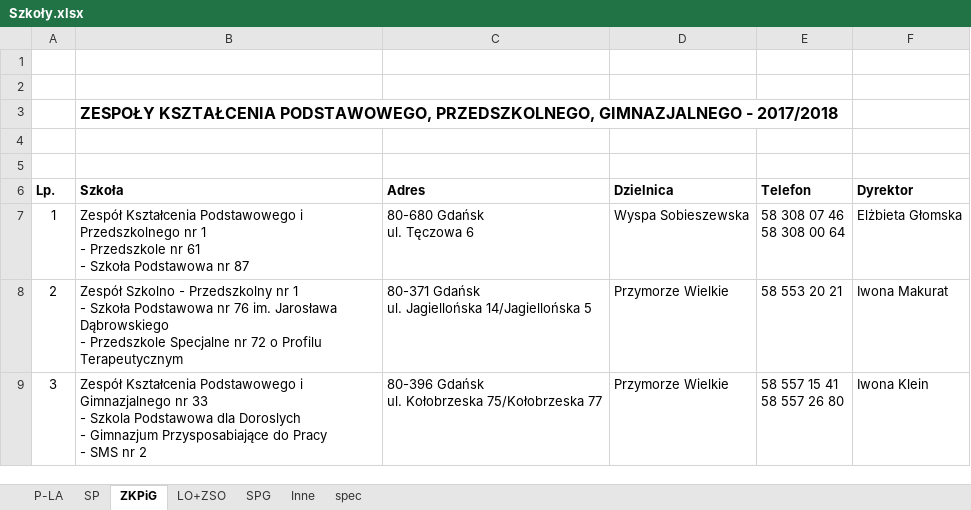
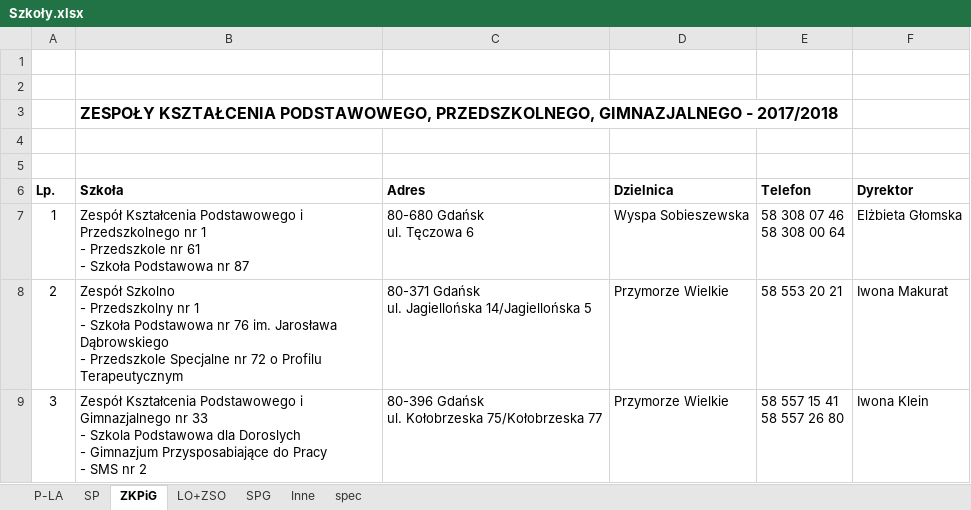
Before and after one commit to GozPa/Licencjat, an Excel workbook: prac/Szkoły.xlsx, sheet ZKPiG, drawn as a sheet; values as stored, in another font and other column widths than the file's, no borders; charts and pictures not drawn; the diff names each change by its address in the sheet, - before the commit and + after, or states it on an @@ line.

```diff
--- a/prac/Szkoły.xlsx (sheet ZKPiG)
+++ b/prac/Szkoły.xlsx (sheet ZKPiG)
-B8 (Szkoła): …Profilu Terapeutycznym
+B8 (Szkoła): …Profilu Terapeutycznym
```
Also changed, not shown: 5 other files.
